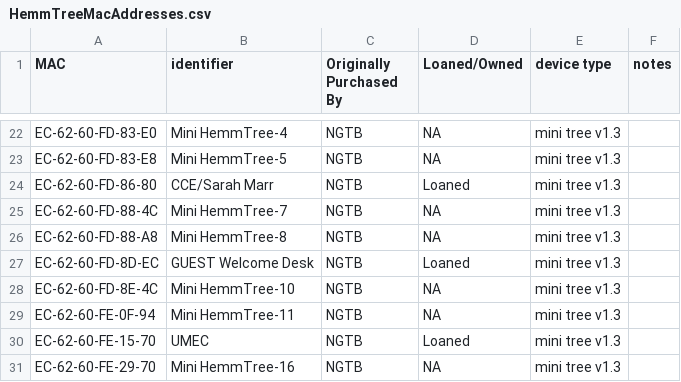
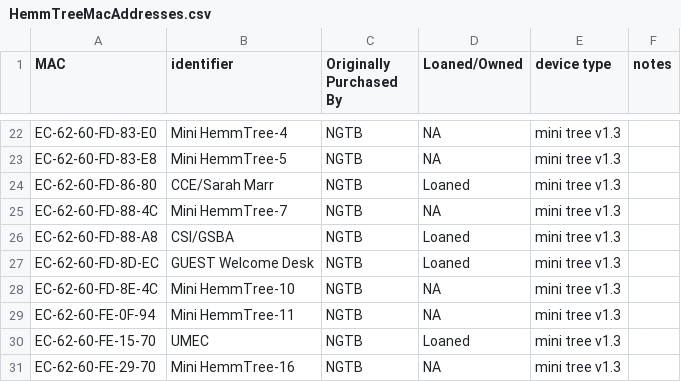
Before and after one commit to NextGenTechBar/HemmTree, a CSV file: HemmTreeMacAddresses.csv, drawn as a sheet; only a part is shown, gaps mark what is left out.

Commit message:
Update HemmTreeMacAddresses.csv

```diff
--- a/HemmTreeMacAddresses.csv
+++ b/HemmTreeMacAddresses.csv
@@ -25,3 +25,3 @@ EC-62-60-FD-86-80,CCE/Sarah Marr,NGTB,Loaned,mini tree v1.3,
 EC-62-60-FD-88-4C,Mini HemmTree-7,NGTB,NA,mini tree v1.3,
-EC-62-60-FD-88-A8,Mini HemmTree-8,NGTB,NA,mini tree v1.3,
+EC-62-60-FD-88-A8,CSI/GSBA,NGTB,Loaned,mini tree v1.3,
 EC-62-60-FD-8D-EC,GUEST Welcome Desk,NGTB,Loaned,mini tree v1.3,
```
